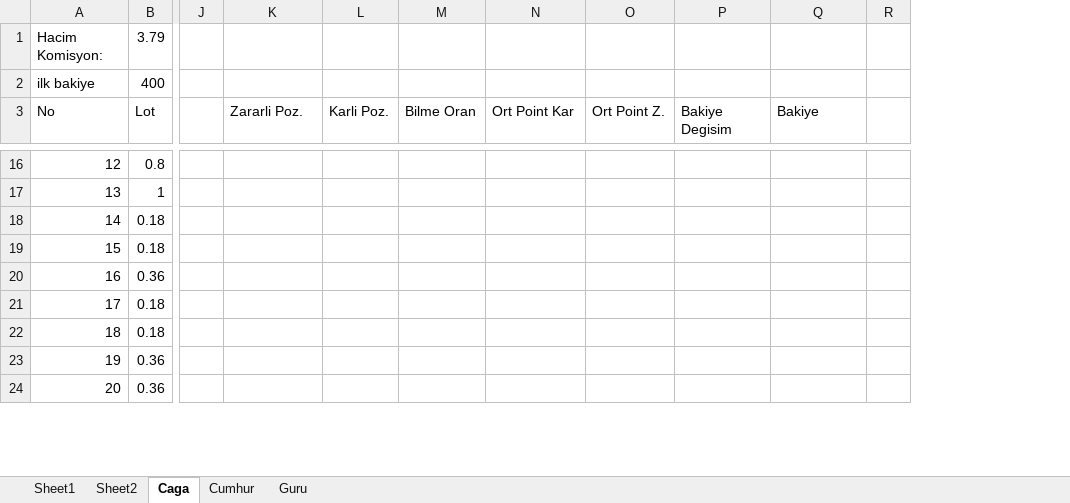
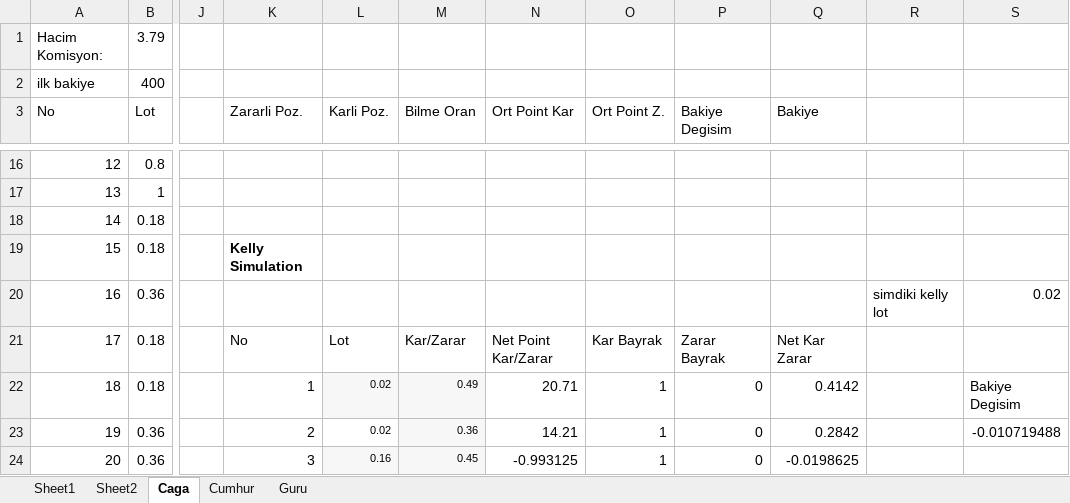
Before and after one commit to caga/bulut, an Excel workbook: kelly.xlsx, sheet Caga, drawn as a sheet; only a part is shown, gaps mark what is left out; values as stored, in another font and other column widths than the file's, no borders; removed rows and columns are numbered as before the commit, all else as after; the diff covers the shown part only; the diff names each change by its address in the sheet, - before the commit and + after, or states it on an @@ line.

```diff
--- a/kelly.xlsx (sheet Caga)
+++ b/kelly.xlsx (sheet Caga)
-column R, empty
+column R, row 20: simdiki kelly lot
+column S, rows 20-23: 0.02 |  | Bakiye Degisim | -0.010719488
-K19 (Zararli Poz.): (empty)
+K19 (Zararli Poz.): Kelly Simulation
-K21 (Zararli Poz.): (empty)
+K21 (Zararli Poz.): No
-L21 (Karli Poz.): (empty)
+L21 (Karli Poz.): Lot
-M21 (Bilme Oran): (empty)
+M21 (Bilme Oran): Kar/Zarar
-N21 (Ort Point Kar): (empty)
+N21 (Ort Point Kar): Net Point Kar/Zarar
-O21 (Ort Point Z.): (empty)
+O21 (Ort Point Z.): Kar Bayrak
-P21 (Bakiye Degisim): (empty)
+P21 (Bakiye Degisim): Zarar Bayrak
-Q21 (Bakiye): (empty)
+Q21 (Bakiye): Net Kar Zarar
-K22 (Zararli Poz.): (empty)
+K22 (Zararli Poz.): 1
-L22:L23 (Karli Poz.): (empty)
+L22:L23 (Karli Poz.): 0.02
-L22:M22 fill: none
+L22:M22 fill: #F7F7F7
-M22 (Bilme Oran): (empty)
+M22 (Bilme Oran): 0.49
-N22 (Ort Point Kar): (empty)
+N22 (Ort Point Kar): 20.71
-O22:O24 (Ort Point Z.): (empty)
+O22:O24 (Ort Point Z.): 1
-P22:P24 (Bakiye Degisim): (empty)
+P22:P24 (Bakiye Degisim): 0
-Q22 (Bakiye): (empty)
+Q22 (Bakiye): 0.4142
-K23 (Zararli Poz.): (empty)
+K23 (Zararli Poz.): 2
-M23 (Bilme Oran): (empty)
+M23 (Bilme Oran): 0.36
-M23 fill: none
+M23 fill: #F7F7F7
-N23 (Ort Point Kar): (empty)
+N23 (Ort Point Kar): 14.21
-Q23 (Bakiye): (empty)
+Q23 (Bakiye): 0.2842
-K24 (Zararli Poz.): (empty)
+K24 (Zararli Poz.): 3
-L24 (Karli Poz.): (empty)
+L24 (Karli Poz.): 0.16
-L24:M24 fill: none
+L24:M24 fill: #F7F7F7
-M24 (Bilme Oran): (empty)
+M24 (Bilme Oran): 0.45
-N24 (Ort Point Kar): (empty)
+N24 (Ort Point Kar): -0.993125
-Q24 (Bakiye): (empty)
+Q24 (Bakiye): -0.0198625
```
Also changed, not shown: 28 added rows, 39 edited cells and cell formats elsewhere in this sheet, sheet Sheet1, 1 other file.
